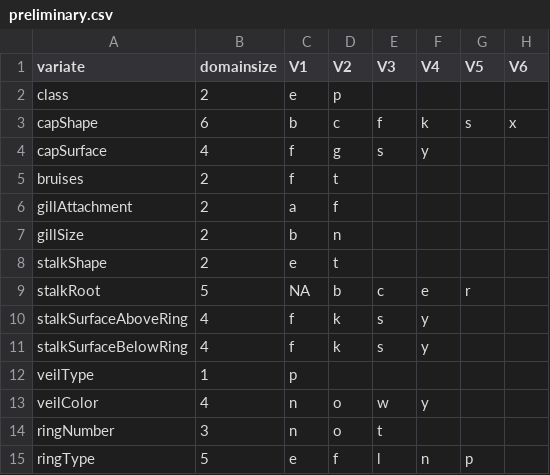
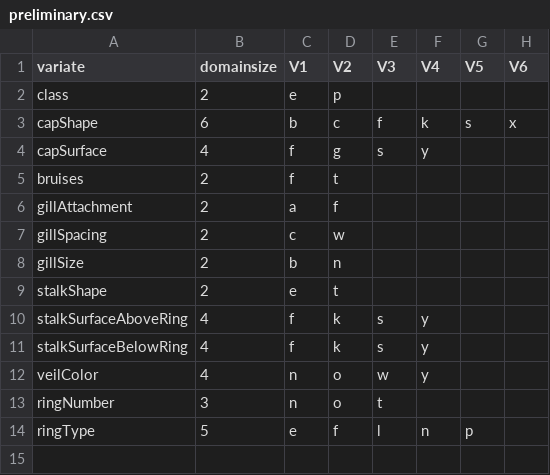
Before and after one commit to 591122/Sopp, a CSV file: Datasett/preliminary.csv, drawn as a sheet; removed rows and columns are numbered as before the commit, all else as after; the diff names each change by its address in the sheet, - before the commit and + after, or states it on an @@ line.

```diff
--- a/Datasett/preliminary.csv
+++ b/Datasett/preliminary.csv
+row 7: gillSpacing | 2 | c | w
-row 9: stalkRoot | 5 | NA | b | c | e | r
-row 12: veilType | 1 | p
```
Also changed, not shown: Datasett/train_modified.csv, 6 other files.
